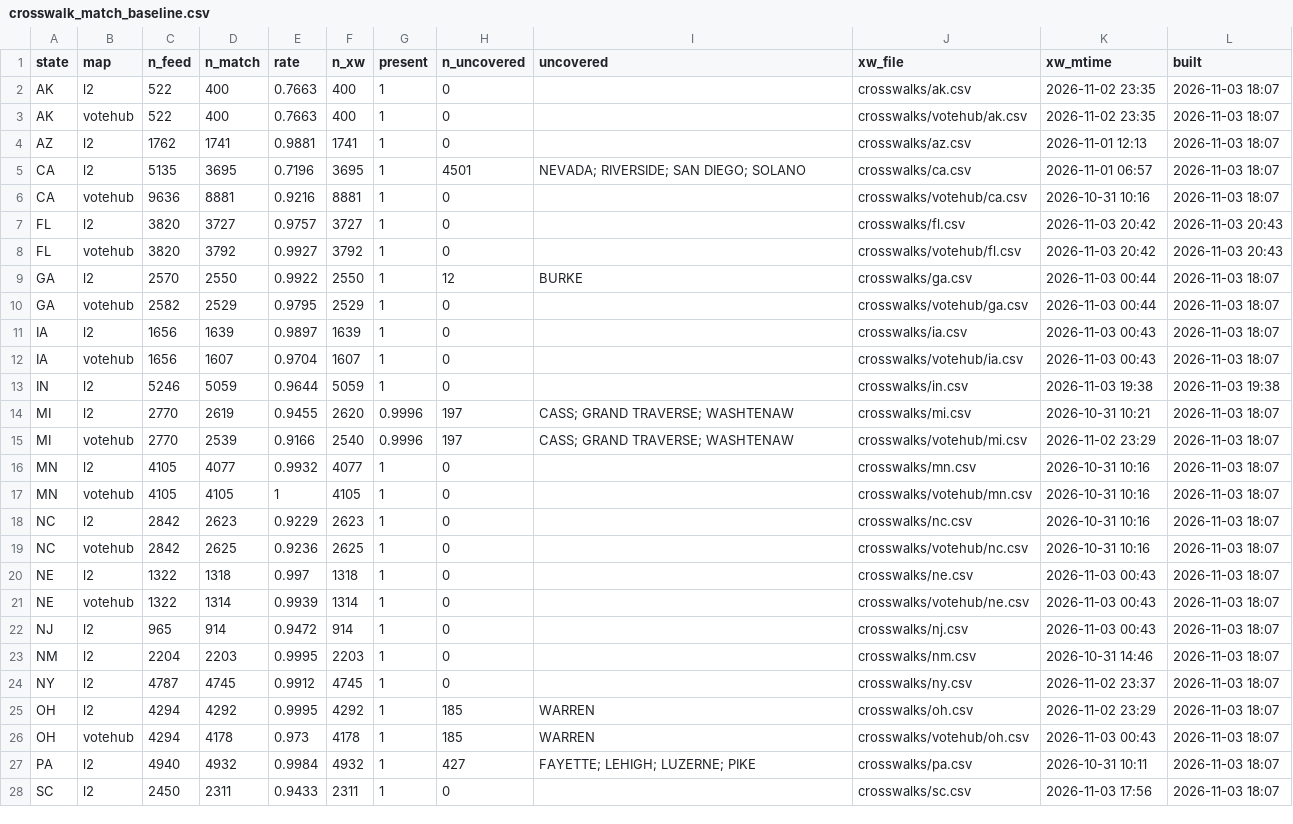
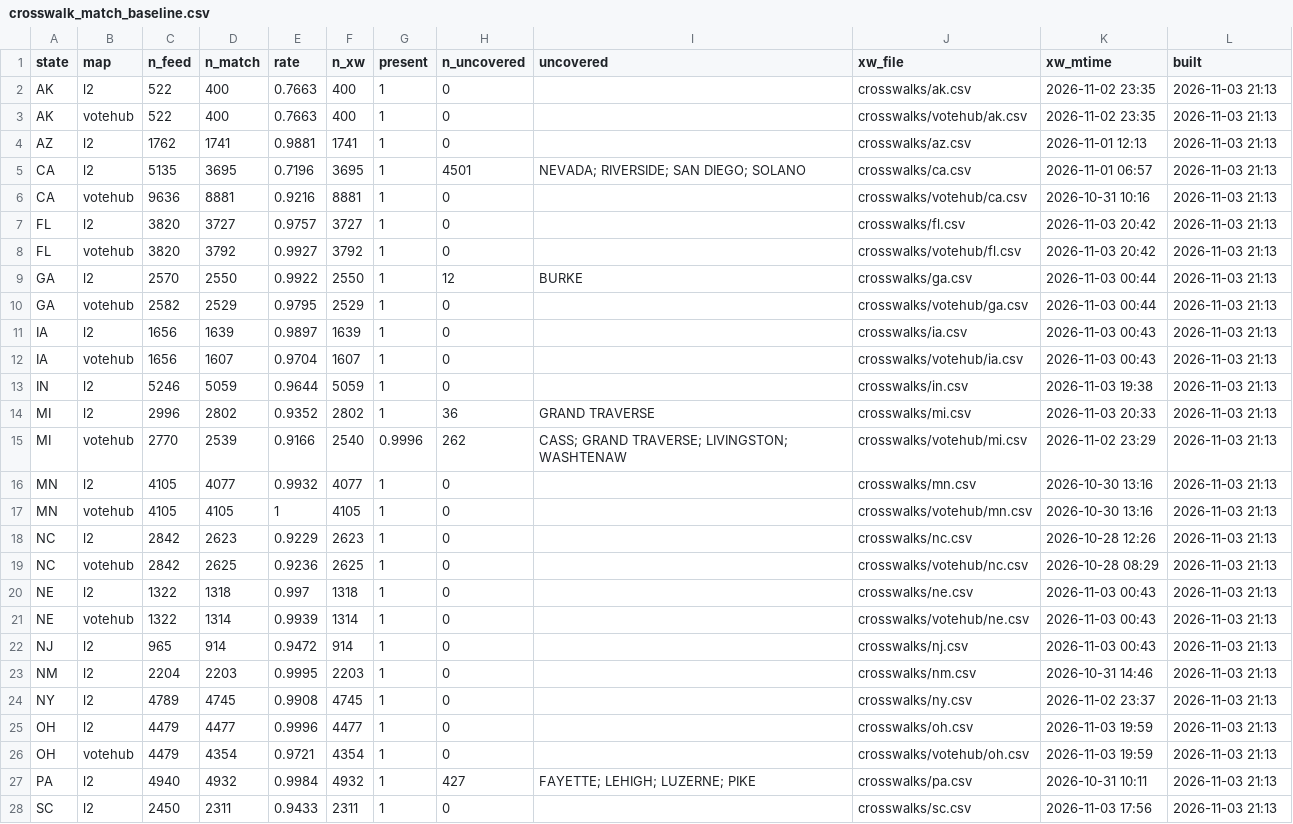
Before and after one commit to TeamStewart/cbs-enr, a CSV file: docs/enr_cycle/crosswalk_match_baseline.csv, drawn as a sheet; only a part is shown; the diff covers the shown part only.

```diff
--- a/docs/enr_cycle/crosswalk_match_baseline.csv
+++ b/docs/enr_cycle/crosswalk_match_baseline.csv
@@ -1,28 +1,28 @@
 state,map,n_feed,n_match,rate,n_xw,present,n_uncovered,uncovered,xw_file,xw_mtime,built
-AK,l2,522,400,0.7663,400,1,0,"",crosswalks/ak.csv,2026-11-02 23:35,2026-11-03 18:07
-AK,votehub,522,400,0.7663,400,1,0,"",crosswalks/votehub/ak.csv,2026-11-02 23:35,2026-11-03 18:07
-AZ,l2,1762,1741,0.9881,1741,1,0,"",crosswalks/az.csv,2026-11-01 12:13,2026-11-03 18:07
-CA,l2,5135,3695,0.7196,3695,1,4501,NEVADA; RIVERSIDE; SAN DIEGO; SOLANO,crosswalks/ca.csv,2026-11-01 06:57,2026-11-03 18:07
-CA,votehub,9636,8881,0.9216,8881,1,0,"",crosswalks/votehub/ca.csv,2026-10-31 10:16,2026-11-03 18:07
-FL,l2,3820,3727,0.9757,3727,1,0,"",crosswalks/fl.csv,2026-11-03 20:42,2026-11-03 20:43
-FL,votehub,3820,3792,0.9927,3792,1,0,"",crosswalks/votehub/fl.csv,2026-11-03 20:42,2026-11-03 20:43
-GA,l2,2570,2550,0.9922,2550,1,12,BURKE,crosswalks/ga.csv,2026-11-03 00:44,2026-11-03 18:07
-GA,votehub,2582,2529,0.9795,2529,1,0,"",crosswalks/votehub/ga.csv,2026-11-03 00:44,2026-11-03 18:07
-IA,l2,1656,1639,0.9897,1639,1,0,"",crosswalks/ia.csv,2026-11-03 00:43,2026-11-03 18:07
-IA,votehub,1656,1607,0.9704,1607,1,0,"",crosswalks/votehub/ia.csv,2026-11-03 00:43,2026-11-03 18:07
-IN,l2,5246,5059,0.9644,5059,1,0,"",crosswalks/in.csv,2026-11-03 19:38,2026-11-03 19:38
-MI,l2,2770,2619,0.9455,2620,0.9996,197,CASS; GRAND TRAVERSE; WASHTENAW,crosswalks/mi.csv,2026-10-31 10:21,2026-11-03 18:07
-MI,votehub,2770,2539,0.9166,2540,0.9996,197,CASS; GRAND TRAVERSE; WASHTENAW,crosswalks/votehub/mi.csv,2026-11-02 23:29,2026-11-03 18:07
-MN,l2,4105,4077,0.9932,4077,1,0,"",crosswalks/mn.csv,2026-10-31 10:16,2026-11-03 18:07
-MN,votehub,4105,4105,1,4105,1,0,"",crosswalks/votehub/mn.csv,2026-10-31 10:16,2026-11-03 18:07
-NC,l2,2842,2623,0.9229,2623,1,0,"",crosswalks/nc.csv,2026-10-31 10:16,2026-11-03 18:07
-NC,votehub,2842,2625,0.9236,2625,1,0,"",crosswalks/votehub/nc.csv,2026-10-31 10:16,2026-11-03 18:07
-NE,l2,1322,1318,0.997,1318,1,0,"",crosswalks/ne.csv,2026-11-03 00:43,2026-11-03 18:07
-NE,votehub,1322,1314,0.9939,1314,1,0,"",crosswalks/votehub/ne.csv,2026-11-03 00:43,2026-11-03 18:07
-NJ,l2,965,914,0.9472,914,1,0,"",crosswalks/nj.csv,2026-11-03 00:43,2026-11-03 18:07
-NM,l2,2204,2203,0.9995,2203,1,0,"",crosswalks/nm.csv,2026-10-31 14:46,2026-11-03 18:07
-NY,l2,4787,4745,0.9912,4745,1,0,"",crosswalks/ny.csv,2026-11-02 23:37,2026-11-03 18:07
-OH,l2,4294,4292,0.9995,4292,1,185,WARREN,crosswalks/oh.csv,2026-11-02 23:29,2026-11-03 18:07
-OH,votehub,4294,4178,0.973,4178,1,185,WARREN,crosswalks/votehub/oh.csv,2026-11-03 00:43,2026-11-03 18:07
-PA,l2,4940,4932,0.9984,4932,1,427,FAYETTE; LEHIGH; LUZERNE; PIKE,crosswalks/pa.csv,2026-10-31 10:11,2026-11-03 18:07
-SC,l2,2450,2311,0.9433,2311,1,0,"",crosswalks/sc.csv,2026-11-03 17:56,2026-11-03 18:07
+AK,l2,522,400,0.7663,400,1,0,"",crosswalks/ak.csv,2026-11-02 23:35,2026-11-03 21:13
+AK,votehub,522,400,0.7663,400,1,0,"",crosswalks/votehub/ak.csv,2026-11-02 23:35,2026-11-03 21:13
+AZ,l2,1762,1741,0.9881,1741,1,0,"",crosswalks/az.csv,2026-11-01 12:13,2026-11-03 21:13
+CA,l2,5135,3695,0.7196,3695,1,4501,NEVADA; RIVERSIDE; SAN DIEGO; SOLANO,crosswalks/ca.csv,2026-11-01 06:57,2026-11-03 21:13
+CA,votehub,9636,8881,0.9216,8881,1,0,"",crosswalks/votehub/ca.csv,2026-10-31 10:16,2026-11-03 21:13
+FL,l2,3820,3727,0.9757,3727,1,0,"",crosswalks/fl.csv,2026-11-03 20:42,2026-11-03 21:13
+FL,votehub,3820,3792,0.9927,3792,1,0,"",crosswalks/votehub/fl.csv,2026-11-03 20:42,2026-11-03 21:13
+GA,l2,2570,2550,0.9922,2550,1,12,BURKE,crosswalks/ga.csv,2026-11-03 00:44,2026-11-03 21:13
+GA,votehub,2582,2529,0.9795,2529,1,0,"",crosswalks/votehub/ga.csv,2026-11-03 00:44,2026-11-03 21:13
+IA,l2,1656,1639,0.9897,1639,1,0,"",crosswalks/ia.csv,2026-11-03 00:43,2026-11-03 21:13
+IA,votehub,1656,1607,0.9704,1607,1,0,"",crosswalks/votehub/ia.csv,2026-11-03 00:43,2026-11-03 21:13
+IN,l2,5246,5059,0.9644,5059,1,0,"",crosswalks/in.csv,2026-11-03 19:38,2026-11-03 21:13
+MI,l2,2996,2802,0.9352,2802,1,36,GRAND TRAVERSE,crosswalks/mi.csv,2026-11-03 20:33,2026-11-03 21:13
+MI,votehub,2770,2539,0.9166,2540,0.9996,262,CASS; GRAND TRAVERSE; LIVINGSTON; WASHTENAW,crosswalks/votehub/mi.csv,2026-11-02 23:29,2026-11-03 21:13
+MN,l2,4105,4077,0.9932,4077,1,0,"",crosswalks/mn.csv,2026-10-30 13:16,2026-11-03 21:13
+MN,votehub,4105,4105,1,4105,1,0,"",crosswalks/votehub/mn.csv,2026-10-30 13:16,2026-11-03 21:13
+NC,l2,2842,2623,0.9229,2623,1,0,"",crosswalks/nc.csv,2026-10-28 12:26,2026-11-03 21:13
+NC,votehub,2842,2625,0.9236,2625,1,0,"",crosswalks/votehub/nc.csv,2026-10-28 08:29,2026-11-03 21:13
+NE,l2,1322,1318,0.997,1318,1,0,"",crosswalks/ne.csv,2026-11-03 00:43,2026-11-03 21:13
+NE,votehub,1322,1314,0.9939,1314,1,0,"",crosswalks/votehub/ne.csv,2026-11-03 00:43,2026-11-03 21:13
+NJ,l2,965,914,0.9472,914,1,0,"",crosswalks/nj.csv,2026-11-03 00:43,2026-11-03 21:13
+NM,l2,2204,2203,0.9995,2203,1,0,"",crosswalks/nm.csv,2026-10-31 14:46,2026-11-03 21:13
+NY,l2,4789,4745,0.9908,4745,1,0,"",crosswalks/ny.csv,2026-11-02 23:37,2026-11-03 21:13
+OH,l2,4479,4477,0.9996,4477,1,0,"",crosswalks/oh.csv,2026-11-03 19:59,2026-11-03 21:13
+OH,votehub,4479,4354,0.9721,4354,1,0,"",crosswalks/votehub/oh.csv,2026-11-03 19:59,2026-11-03 21:13
+PA,l2,4940,4932,0.9984,4932,1,427,FAYETTE; LEHIGH; LUZERNE; PIKE,crosswalks/pa.csv,2026-10-31 10:11,2026-11-03 21:13
+SC,l2,2450,2311,0.9433,2311,1,0,"",crosswalks/sc.csv,2026-11-03 17:56,2026-11-03 21:13
```
Also changed, not shown: 20 edited cells elsewhere in this file, docs/enr_cycle/tracker.csv, 3 other files.
